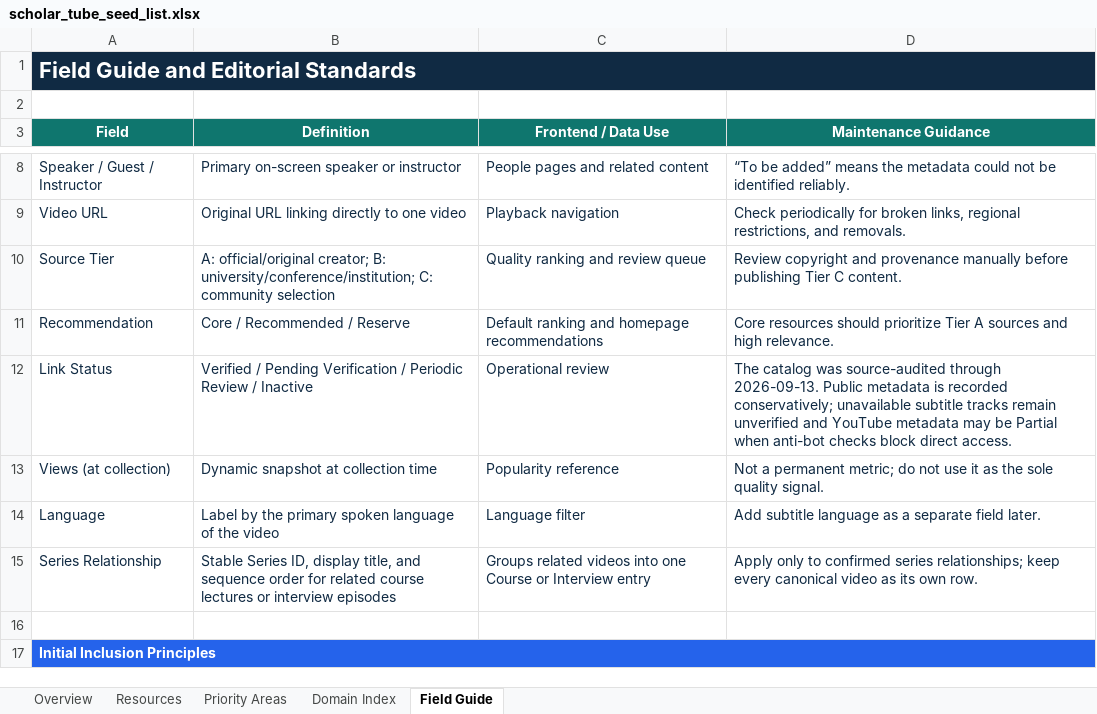
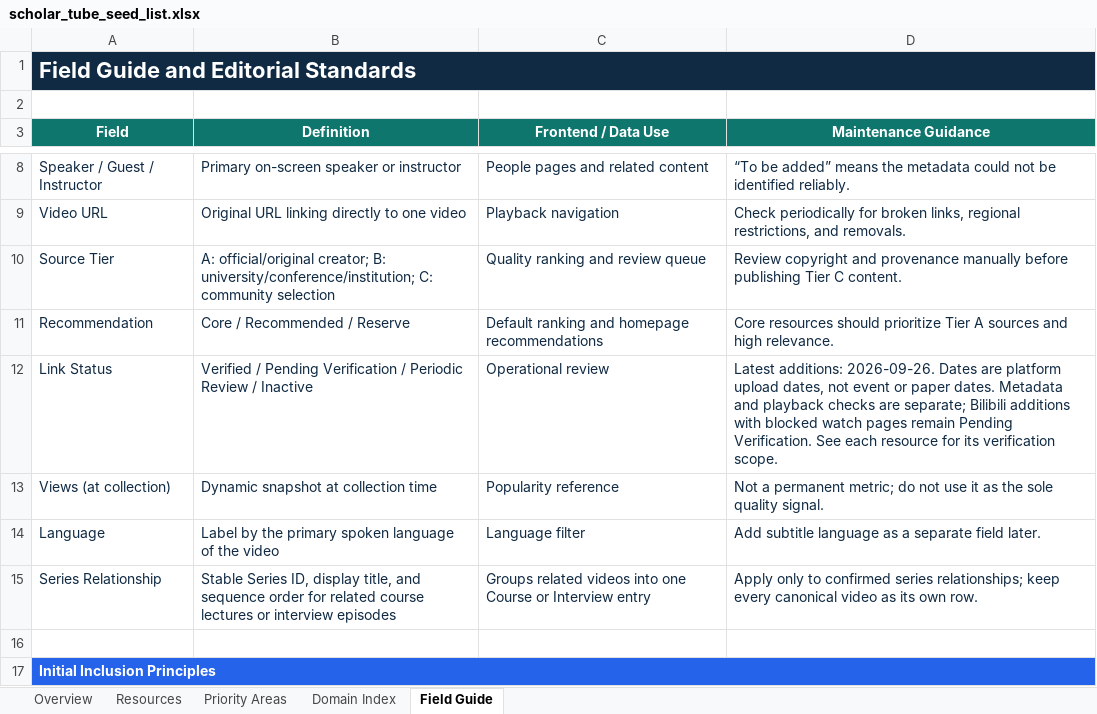
Before and after one commit to OpenEnvision/ScholarTube, an Excel workbook: data/scholar_tube_seed_list.xlsx, sheet Field Guide, drawn as a sheet; only a part is shown, gaps mark what is left out; values as stored, in another font and other column widths than the file's, no borders; the diff names each change by its address in the sheet, - before the commit and + after, or states it on an @@ line.

```diff
--- a/data/scholar_tube_seed_list.xlsx (sheet Field Guide)
+++ b/data/scholar_tube_seed_list.xlsx (sheet Field Guide)
-D12 (Maintenance Guidance): The catalog was source-audited through 2026-09-13. Public metadata is recorded conservatively; unavailable subtitle tracks remain unverified and YouTube metadata may be Partial when anti-bot checks block direct access.
+D12 (Maintenance Guidance): Latest additions: 2026-09-26. Dates are platform upload dates, not event or paper dates. Metadata and playback checks are separate; Bilibili additions with blocked watch pages remain Pending Verification. See each resource for its verification scope.
```
Also changed, not shown: sheet Resources, sheet Domain Index, sheet Overview, sheet Priority Areas, formulas that keep their value, 11 other files.
